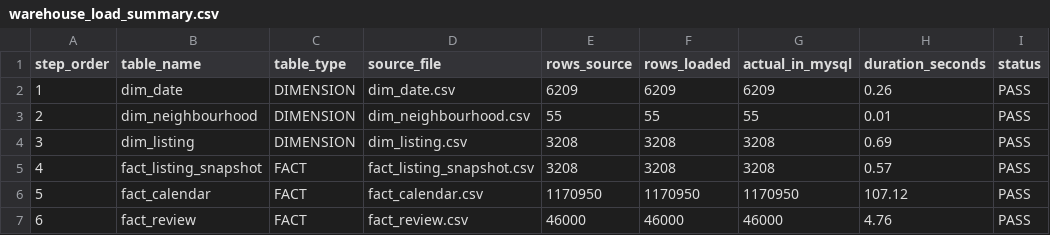
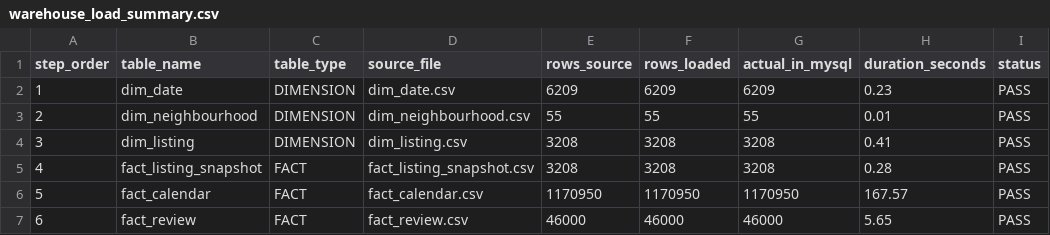
Before and after one commit to kieutien195/airbnb-singapore-data-warehouse, a CSV file: outputs/warehouse_load_summary.csv, drawn as a sheet.

```diff
--- a/outputs/warehouse_load_summary.csv
+++ b/outputs/warehouse_load_summary.csv
@@ -1,7 +1,7 @@
 step_order,table_name,table_type,source_file,rows_source,rows_loaded,actual_in_mysql,duration_seconds,status
-1,dim_date,DIMENSION,dim_date.csv,6209,6209,6209,0.26,PASS
+1,dim_date,DIMENSION,dim_date.csv,6209,6209,6209,0.23,PASS
 2,dim_neighbourhood,DIMENSION,dim_neighbourhood.csv,55,55,55,0.01,PASS
-3,dim_listing,DIMENSION,dim_listing.csv,3208,3208,3208,0.69,PASS
-4,fact_listing_snapshot,FACT,fact_listing_snapshot.csv,3208,3208,3208,0.57,PASS
-5,fact_calendar,FACT,fact_calendar.csv,1170950,1170950,1170950,107.12,PASS
-6,fact_review,FACT,fact_review.csv,46000,46000,46000,4.76,PASS
+3,dim_listing,DIMENSION,dim_listing.csv,3208,3208,3208,0.41,PASS
+4,fact_listing_snapshot,FACT,fact_listing_snapshot.csv,3208,3208,3208,0.28,PASS
+5,fact_calendar,FACT,fact_calendar.csv,1170950,1170950,1170950,167.57,PASS
+6,fact_review,FACT,fact_review.csv,46000,46000,46000,5.65,PASS
```
Also changed, not shown: 4 other files.
